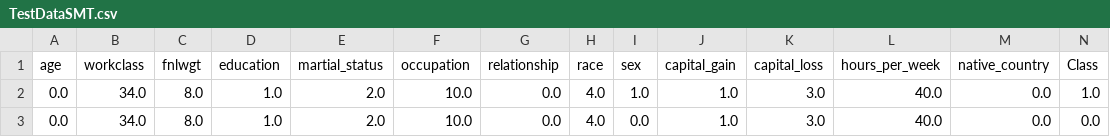
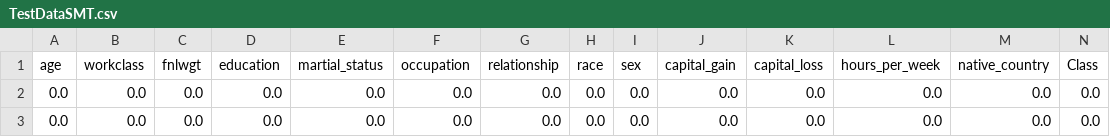
Before and after one commit to Vaunorage/MLCheck, a CSV file: refactored2/files/TestDataSMT.csv, drawn as a sheet.

```diff
--- a/refactored2/files/TestDataSMT.csv
+++ b/refactored2/files/TestDataSMT.csv
@@ -1,3 +1,3 @@
 age,workclass,fnlwgt,education,martial_status,occupation,relationship,race,sex,capital_gain,capital_loss,hours_per_week,native_country,Class
-0.0,34.0,8.0,1.0,2.0,10.0,0.0,4.0,1.0,1.0,3.0,40.0,0.0,1.0
-0.0,34.0,8.0,1.0,2.0,10.0,0.0,4.0,0.0,1.0,3.0,40.0,0.0,0.0
+0.0,0.0,0.0,0.0,0.0,0.0,0.0,0.0,0.0,0.0,0.0,0.0,0.0,0.0
+0.0,0.0,0.0,0.0,0.0,0.0,0.0,0.0,0.0,0.0,0.0,0.0,0.0,0.0
```
Also changed, not shown: refactored2/files/Cand-Set.csv, refactored2/files/CandidateSet.csv, 18 other files.
